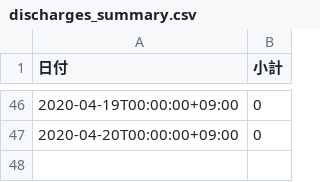
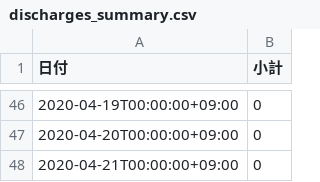
Before and after one commit to tatsuya1970/covid19scraping, a CSV file: discharges_summary.csv, drawn as a sheet; only a part is shown, gaps mark what is left out; the diff names each change by its address in the sheet, - before the commit and + after, or states it on an @@ line.

```diff
--- a/discharges_summary.csv
+++ b/discharges_summary.csv
+row 48: 2020-04-21T00:00:00+09:00 | 0
```
Also changed, not shown: 1 other file.
